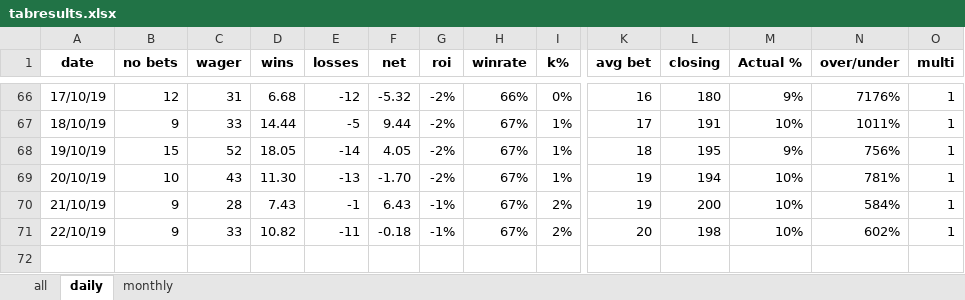
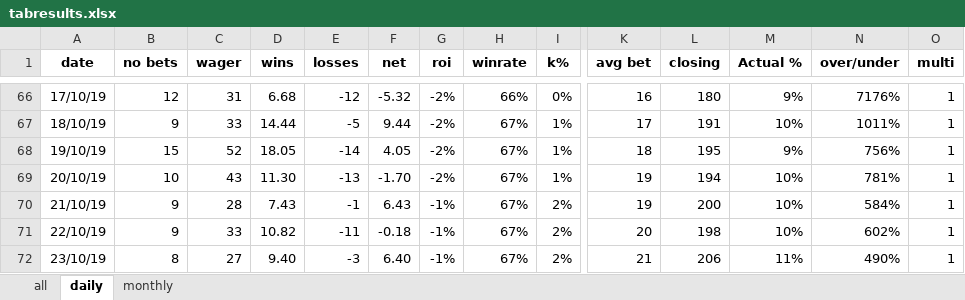
Before and after one commit to Tjorriemorrie/ufc, an Excel workbook: atp_mens/tabresults.xlsx, sheet daily, drawn as a sheet; only a part is shown, gaps mark what is left out; values as stored, in another font and other column widths than the file's, no borders; charts and pictures not drawn; rows hold the shown columns only; the diff names each change by its address in the sheet, - before the commit and + after, or states it on an @@ line.

```diff
--- a/atp_mens/tabresults.xlsx (sheet daily)
+++ b/atp_mens/tabresults.xlsx (sheet daily)
+row 72: 23/10/19 | 8 | 27 | 9.40 | -3 | 6.40 | -1% | 67% | 2% | 21 | 206 | 11% | 490% | 1
```
Also changed, not shown: sheet all, sheet monthly, formulas that keep their value, charts or pictures, 2 other files.
